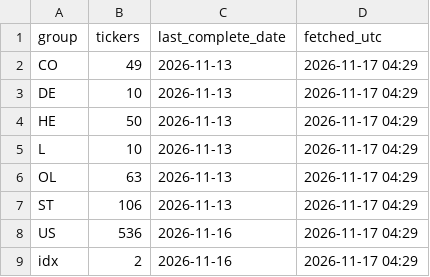
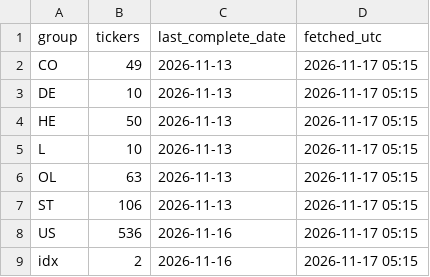
Before and after one commit to alekthehackerman/Nordiske-data, a CSV file: status.csv, drawn as a sheet.

```diff
--- a/status.csv
+++ b/status.csv
@@ -1,9 +1,9 @@
 group,tickers,last_complete_date,fetched_utc
-CO,49,2026-11-13,2026-11-17 04:29
-DE,10,2026-11-13,2026-11-17 04:29
-HE,50,2026-11-13,2026-11-17 04:29
-L,10,2026-11-13,2026-11-17 04:29
-OL,63,2026-11-13,2026-11-17 04:29
-ST,106,2026-11-13,2026-11-17 04:29
-US,536,2026-11-16,2026-11-17 04:29
-idx,2,2026-11-16,2026-11-17 04:29
+CO,49,2026-11-13,2026-11-17 05:15
+DE,10,2026-11-13,2026-11-17 05:15
+HE,50,2026-11-13,2026-11-17 05:15
+L,10,2026-11-13,2026-11-17 05:15
+OL,63,2026-11-13,2026-11-17 05:15
+ST,106,2026-11-13,2026-11-17 05:15
+US,536,2026-11-16,2026-11-17 05:15
+idx,2,2026-11-16,2026-11-17 05:15
```
Also changed, not shown: metrics.csv, ohlc.csv, 2 other files.
